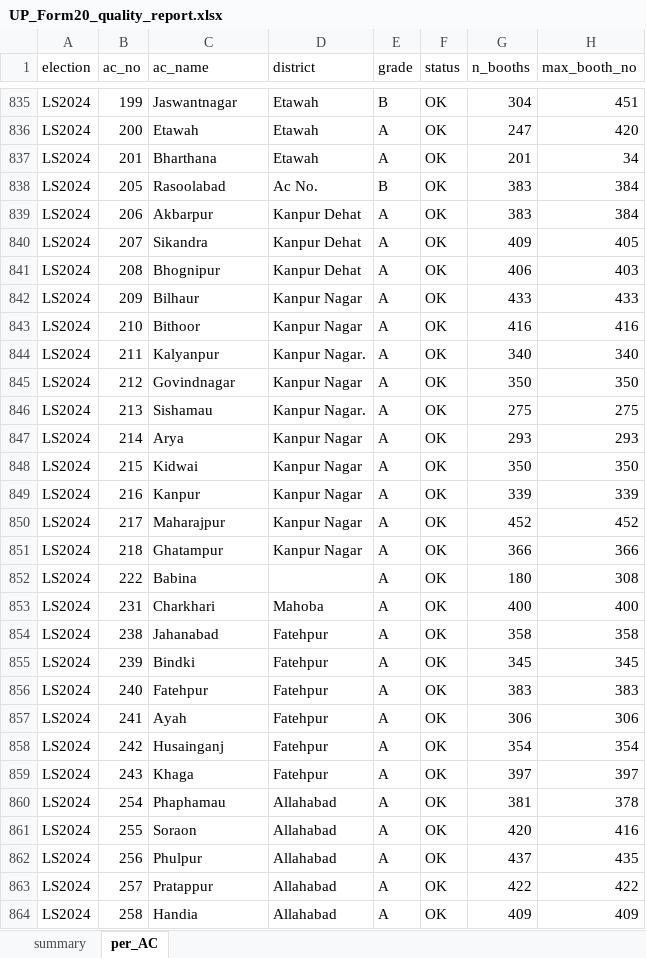
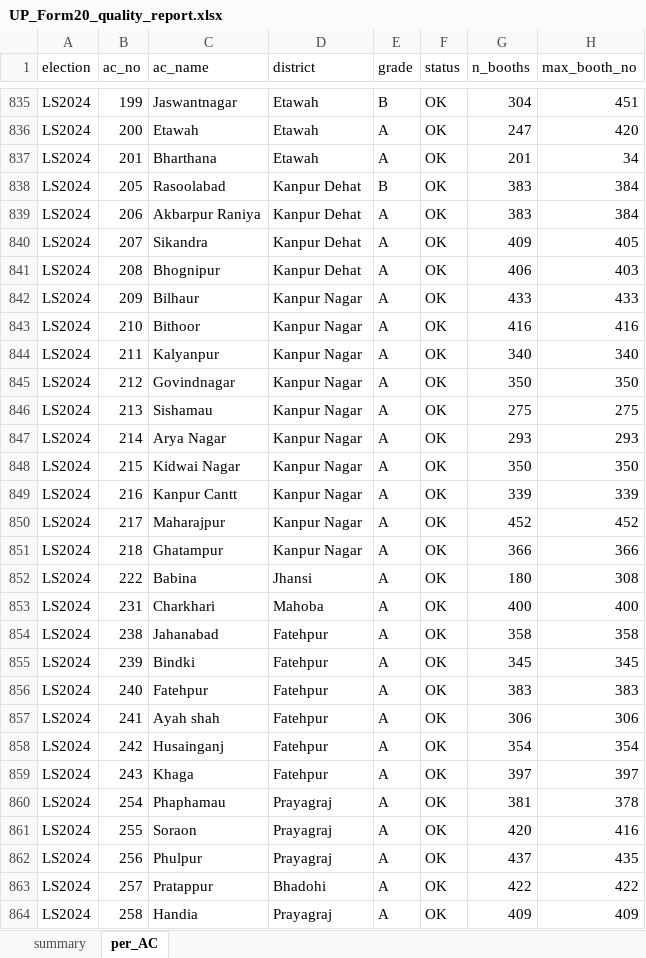
Before and after one commit to rk9507512755-lab/Rohan-Kumar, an Excel workbook: data/UP_Form20_quality_report.xlsx, sheet per_AC, drawn as a sheet; only a part is shown, gaps mark what is left out; values as stored, in another font and other column widths than the file's, no borders; the diff covers the shown part only; the diff names each change by its address in the sheet, - before the commit and + after, or states it on an @@ line.

```diff
--- a/data/UP_Form20_quality_report.xlsx (sheet per_AC)
+++ b/data/UP_Form20_quality_report.xlsx (sheet per_AC)
-D838 (district): Ac No.
+D838 (district): Kanpur Dehat
-C839 (ac_name): Akbarpur
+C839 (ac_name): Akbarpur Raniya
-D844 (district): Kanpur Nagar.
+D844 (district): Kanpur Nagar
-D846 (district): Kanpur Nagar.
+D846 (district): Kanpur Nagar
-C847 (ac_name): Arya
+C847 (ac_name): Arya Nagar
-C848 (ac_name): Kidwai
+C848 (ac_name): Kidwai Nagar
-C849 (ac_name): Kanpur
+C849 (ac_name): Kanpur Cantt
-D852 (district): (empty)
+D852 (district): Jhansi
-C857 (ac_name): Ayah
+C857 (ac_name): Ayah shah
-D860:D862 (district): Allahabad
+D860:D862 (district): Prayagraj
-D863 (district): Allahabad
+D863 (district): Bhadohi
-D864 (district): Allahabad
+D864 (district): Prayagraj
```
Also changed, not shown: 787 edited cells elsewhere in this sheet, 29 other files.
